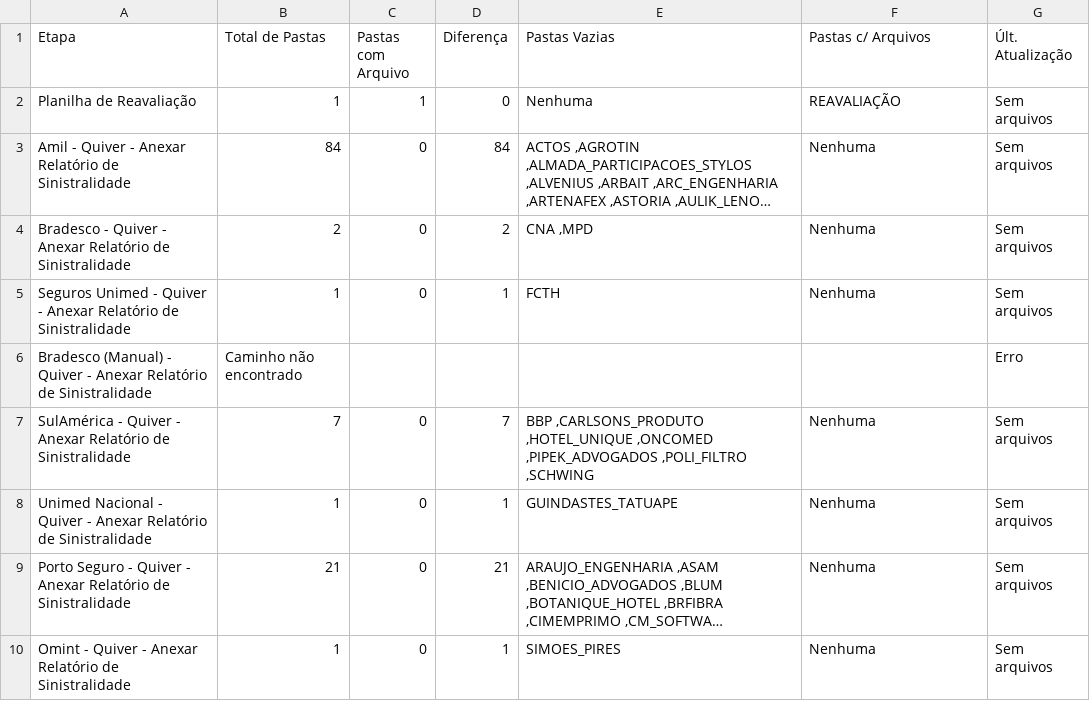
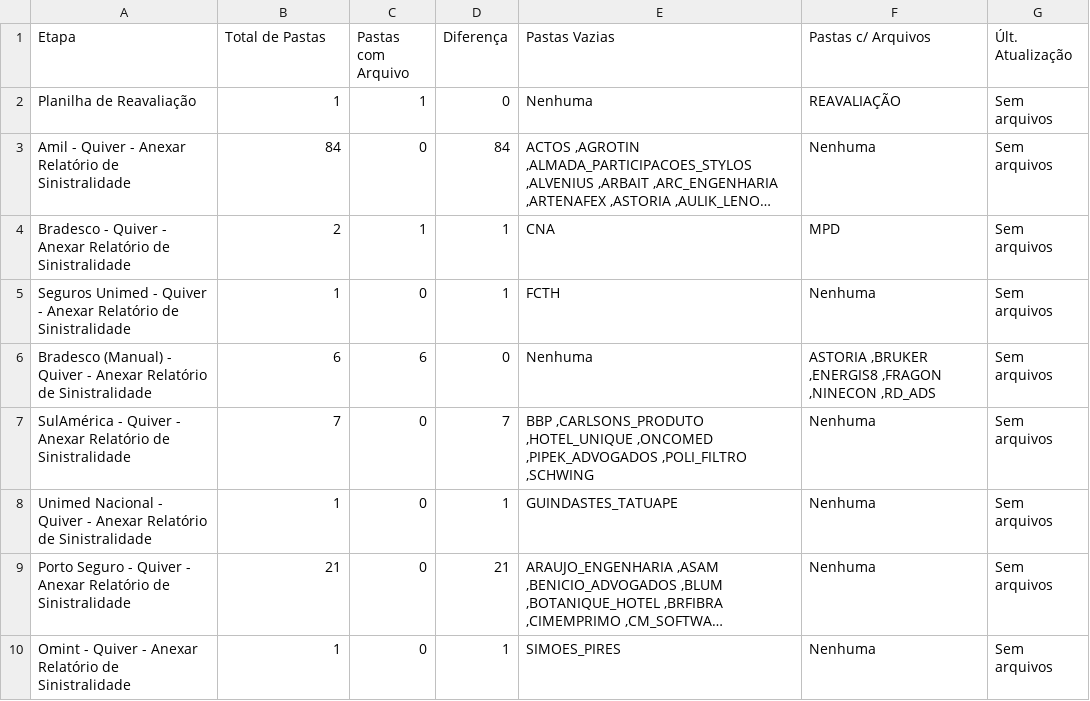
Before and after one commit to JotaBGjr/dashboard-sinistralidade, a CSV file: dashboard/csv/anexar_quiver.csv, drawn as a sheet; only a part is shown; long unchanged cells end in …; the diff names each change by its address in the sheet, - before the commit and + after, or states it on an @@ line.

```diff
--- a/dashboard/csv/anexar_quiver.csv
+++ b/dashboard/csv/anexar_quiver.csv
-C4 (Pastas com Arquivo): 0
+C4 (Pastas com Arquivo): 1
-D4 (Diferença): 2
+D4 (Diferença): 1
-E4 (Pastas Vazias): CNA ,MPD
+E4 (Pastas Vazias): CNA
-F4 (Pastas c/ Arquivos): Nenhuma
+F4 (Pastas c/ Arquivos): MPD
-B6 (Total de Pastas): Caminho não encontrado
+B6 (Total de Pastas): 6
-C6 (Pastas com Arquivo): (empty)
+C6 (Pastas com Arquivo): 6
-D6 (Diferença): (empty)
+D6 (Diferença): 0
-E6 (Pastas Vazias): (empty)
+E6 (Pastas Vazias): Nenhuma
-F6 (Pastas c/ Arquivos): (empty)
+F6 (Pastas c/ Arquivos): ASTORIA ,BRUKER ,ENERGIS8 ,FRAGON ,NINECON ,RD_ADS
-G6 (Últ. Atualização): Erro
+G6 (Últ. Atualização): Sem arquivos
```
Also changed, not shown: dashboard/csv/bi_zetta.csv, dashboard/csv/envio_relatorios.csv, 2 other files.
